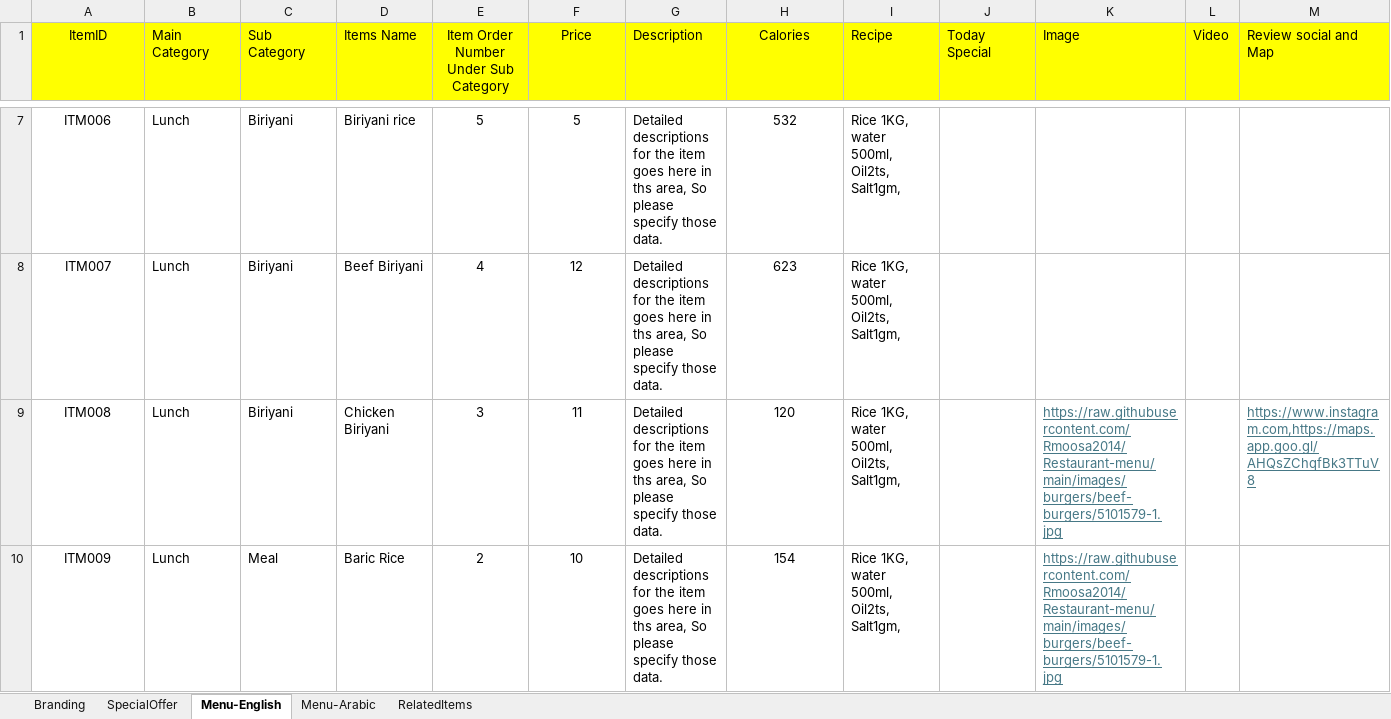
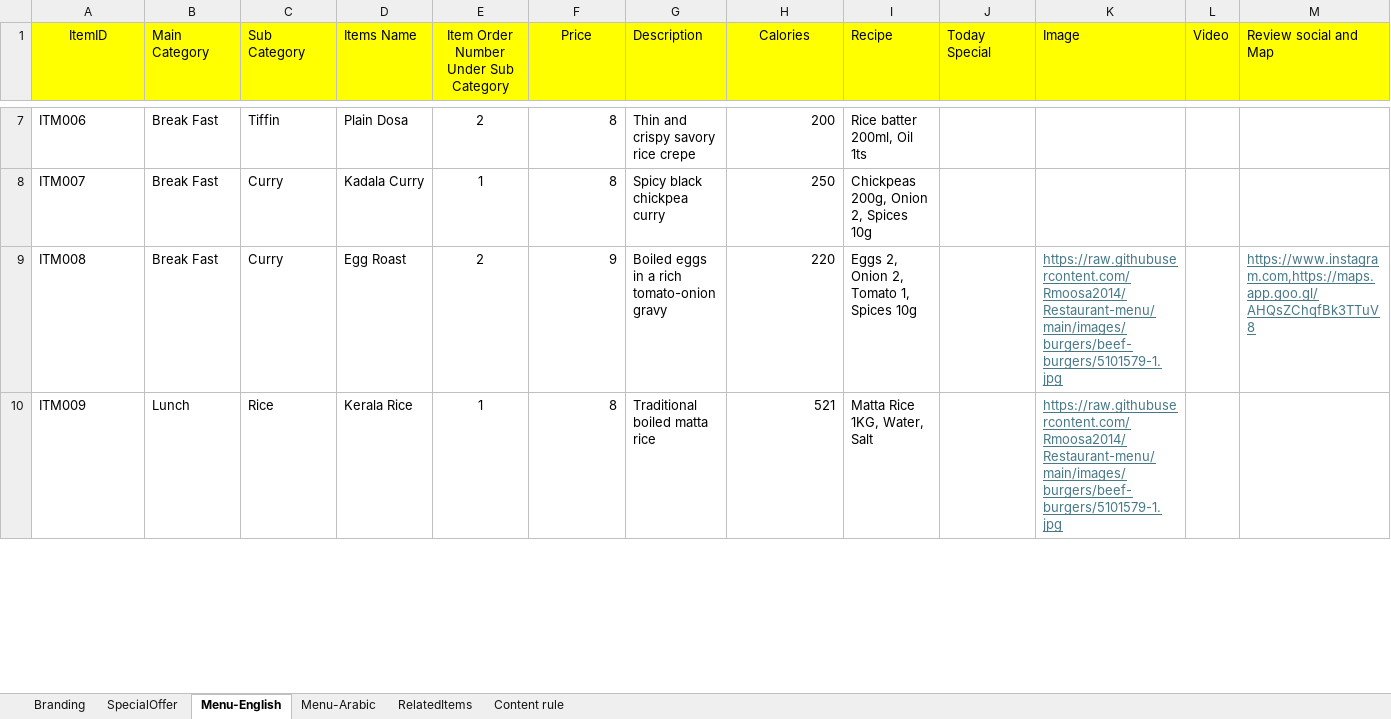
Before and after one commit to Rmoosa2014/Restaurant-menu, an Excel workbook: MenuMasterData.xlsx, sheet Menu-English, drawn as a sheet; only a part is shown, gaps mark what is left out; values as stored, in another font and other column widths than the file's, no borders; the diff covers the shown part only; the diff names each change by its address in the sheet, - before the commit and + after, or states it on an @@ line.

```diff
--- a/MenuMasterData.xlsx (sheet Menu-English)
+++ b/MenuMasterData.xlsx (sheet Menu-English)
+sheet tab: Content rule
-A7:A10 alignment: center
+A7:A10 alignment: left
-B7:B9 (Main Category): Lunch
+B7:B9 (Main Category): Break Fast
-C7 (Sub Category): Biriyani
+C7 (Sub Category): Tiffin
-D7 (Items Name): Biriyani rice
+D7 (Items Name): Plain Dosa
-E7: 5
+E7: 2
-F7:F10 alignment: center
+F7:F10 alignment: right
-F7 (Price): 5
+F7 (Price): 8
-G7 (Description): Detailed descriptions for the item goes here in ths area, So please specify those data.
+G7 (Description): Thin and crispy savory rice crepe
-H7:H10 alignment: center
+H7:H10 alignment: right
-H7 (Calories): 532
+H7 (Calories): 200
-I7 (Recipe): Rice 1KG, water 500ml, Oil2ts, Salt1gm,
+I7 (Recipe): Rice batter 200ml, Oil 1ts
-C8:C9 (Sub Category): Biriyani
+C8:C9 (Sub Category): Curry
-D8 (Items Name): Beef Biriyani
+D8 (Items Name): Kadala Curry
-E8: 4
+E8: 1
-F8 (Price): 12
+F8 (Price): 8
-G8 (Description): Detailed descriptions for the item goes here in ths area, So please specify those data.
+G8 (Description): Spicy black chickpea curry
-H8 (Calories): 623
+H8 (Calories): 250
-I8 (Recipe): Rice 1KG, water 500ml, Oil2ts, Salt1gm,
+I8 (Recipe): Chickpeas 200g, Onion 2, Spices 10g
-D9 (Items Name): Chicken Biriyani
+D9 (Items Name): Egg Roast
-E9: 3
+E9: 2
-F9 (Price): 11
+F9 (Price): 9
-G9 (Description): Detailed descriptions for the item goes here in ths area, So please specify those data.
+G9 (Description): Boiled eggs in a rich tomato-onion gravy
-H9 (Calories): 120
+H9 (Calories): 220
-I9 (Recipe): Rice 1KG, water 500ml, Oil2ts, Salt1gm,
+I9 (Recipe): Eggs 2, Onion 2, Tomato 1, Spices 10g
-C10 (Sub Category): Meal
+C10 (Sub Category): Rice
-D10 (Items Name): Baric Rice
+D10 (Items Name): Kerala Rice
-E10: 2
+E10: 1
-F10 (Price): 10
+F10 (Price): 8
-G10 (Description): Detailed descriptions for the item goes here in ths area, So please specify those data.
+G10 (Description): Traditional boiled matta rice
-H10 (Calories): 154
+H10 (Calories): 521
-I10 (Recipe): Rice 1KG, water 500ml, Oil2ts, Salt1gm,
+I10 (Recipe): Matta Rice 1KG, Water, Salt
```
Also changed, not shown: 31 added rows, 108 edited cells and cell formats elsewhere in this sheet.
